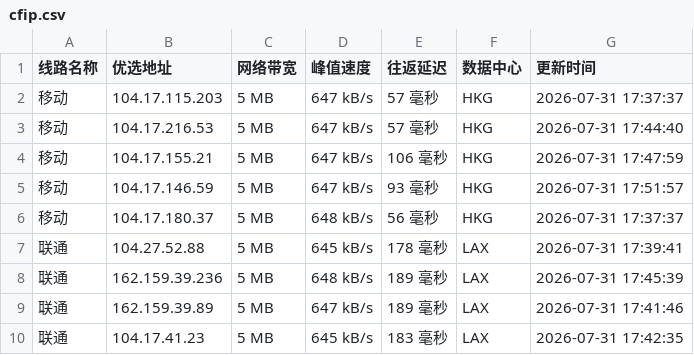
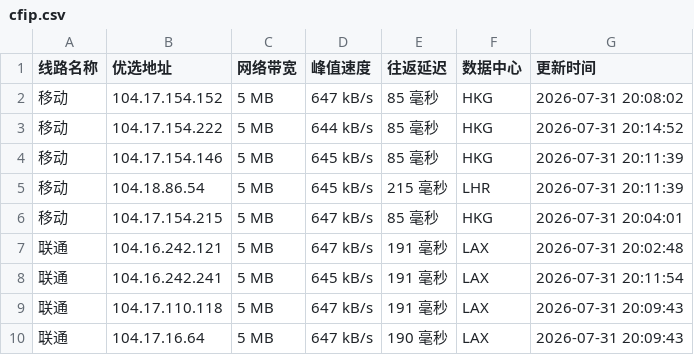
Before and after one commit to weizhe940605/cfipv4db, a CSV file: cfip.csv, drawn as a sheet; only a part is shown; the diff covers the shown part only.

```diff
--- a/cfip.csv
+++ b/cfip.csv
@@ -1,10 +1,10 @@
 线路名称,优选地址,网络带宽,峰值速度,往返延迟,数据中心,更新时间
-移动,104.17.115.203,5 MB,647 kB/s,57 毫秒,HKG,2026-07-31 17:37:37
-移动,104.17.216.53,5 MB,647 kB/s,57 毫秒,HKG,2026-07-31 17:44:40
-移动,104.17.155.21,5 MB,647 kB/s,106 毫秒,HKG,2026-07-31 17:47:59
-移动,104.17.146.59,5 MB,647 kB/s,93 毫秒,HKG,2026-07-31 17:51:57
-移动,104.17.180.37,5 MB,648 kB/s,56 毫秒,HKG,2026-07-31 17:37:37
-联通,104.27.52.88,5 MB,645 kB/s,178 毫秒,LAX,2026-07-31 17:39:41
-联通,162.159.39.236,5 MB,648 kB/s,189 毫秒,LAX,2026-07-31 17:45:39
-联通,162.159.39.89,5 MB,647 kB/s,189 毫秒,LAX,2026-07-31 17:41:46
-联通,104.17.41.23,5 MB,645 kB/s,183 毫秒,LAX,2026-07-31 17:42:35
+移动,104.17.154.152,5 MB,647 kB/s,85 毫秒,HKG,2026-07-31 20:08:02
+移动,104.17.154.222,5 MB,644 kB/s,85 毫秒,HKG,2026-07-31 20:14:52
+移动,104.17.154.146,5 MB,645 kB/s,85 毫秒,HKG,2026-07-31 20:11:39
+移动,104.18.86.54,5 MB,645 kB/s,215 毫秒,LHR,2026-07-31 20:11:39
+移动,104.17.154.215,5 MB,647 kB/s,85 毫秒,HKG,2026-07-31 20:04:01
+联通,104.16.242.121,5 MB,647 kB/s,191 毫秒,LAX,2026-07-31 20:02:48
+联通,104.16.242.241,5 MB,645 kB/s,191 毫秒,LAX,2026-07-31 20:11:54
+联通,104.17.110.118,5 MB,647 kB/s,191 毫秒,LAX,2026-07-31 20:09:43
+联通,104.17.16.64,5 MB,647 kB/s,190 毫秒,LAX,2026-07-31 20:09:43
```
Also changed, not shown: 21 edited cells elsewhere in this file, 1 other file.
